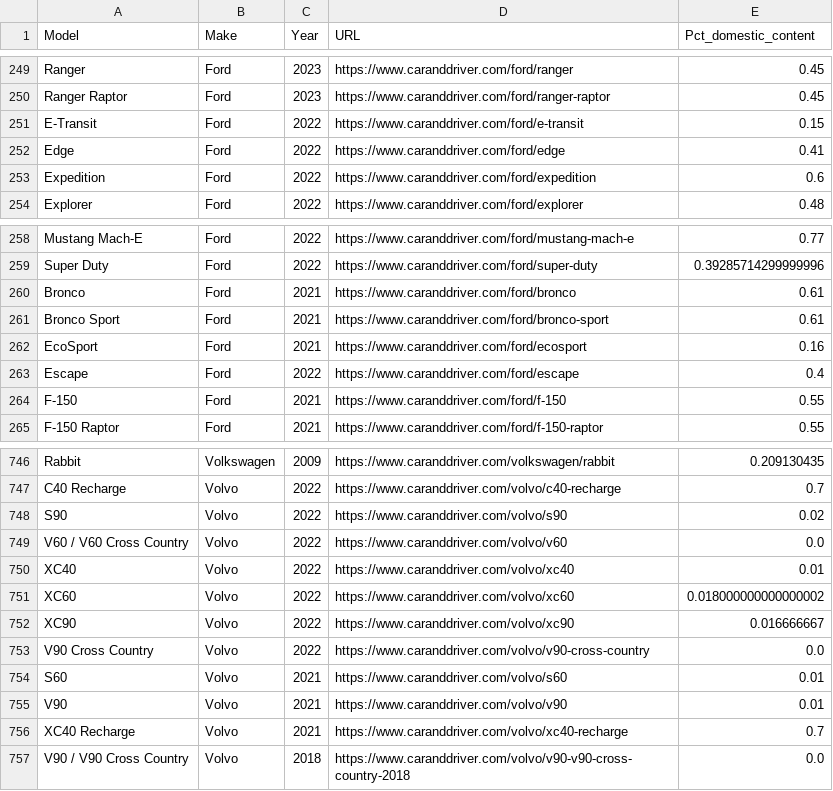
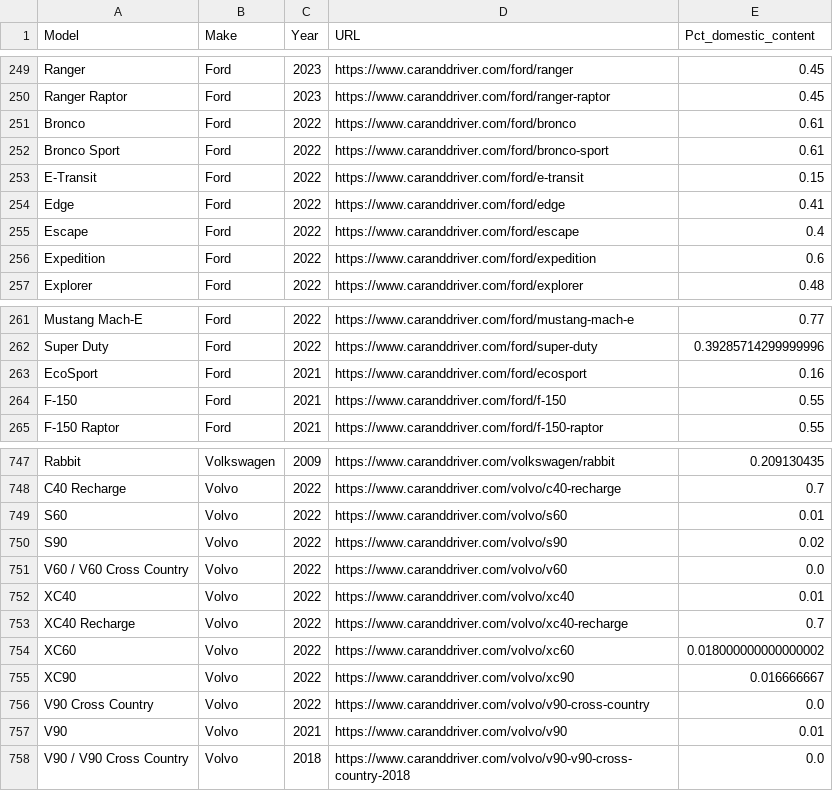
Before and after one commit to rparkr/ML-practice, a CSV file: Vehicle specs/model_urls.csv, drawn as a sheet; only a part is shown, gaps mark what is left out; the diff covers the shown part only.

```diff
--- a/Vehicle specs/model_urls.csv
+++ b/Vehicle specs/model_urls.csv
@@ -250,4 +250,7 @@ Ranger,Ford,2023,https://www.caranddriver.com/ford/ranger,0.45
 Ranger Raptor,Ford,2023,https://www.caranddriver.com/ford/ranger-raptor,0.45
+Bronco,Ford,2022,https://www.caranddriver.com/ford/bronco,0.61
+Bronco Sport,Ford,2022,https://www.caranddriver.com/ford/bronco-sport,0.61
 E-Transit,Ford,2022,https://www.caranddriver.com/ford/e-transit,0.15
 Edge,Ford,2022,https://www.caranddriver.com/ford/edge,0.41
+Escape,Ford,2022,https://www.caranddriver.com/ford/escape,0.4
 Expedition,Ford,2022,https://www.caranddriver.com/ford/expedition,0.6
@@ -259,6 +262,3 @@ Mustang Mach-E,Ford,2022,https://www.caranddriver.com/ford/mustang-mach-e,0.77
 Super Duty,Ford,2022,https://www.caranddriver.com/ford/super-duty,0.39285714299999996
-Bronco,Ford,2021,https://www.caranddriver.com/ford/bronco,0.61
-Bronco Sport,Ford,2021,https://www.caranddriver.com/ford/bronco-sport,0.61
 EcoSport,Ford,2021,https://www.caranddriver.com/ford/ecosport,0.16
-Escape,Ford,2022,https://www.caranddriver.com/ford/escape,0.4
 F-150,Ford,2021,https://www.caranddriver.com/ford/f-150,0.55
@@ -747,2 +748,3 @@ Rabbit,Volkswagen,2009,https://www.caranddriver.com/volkswagen/rabbit,0.20913043
 C40 Recharge,Volvo,2022,https://www.caranddriver.com/volvo/c40-recharge,0.7
+S60,Volvo,2022,https://www.caranddriver.com/volvo/s60,0.01
 S90,Volvo,2022,https://www.caranddriver.com/volvo/s90,0.02
@@ -750,2 +752,3 @@ V60 / V60 Cross Country,Volvo,2022,https://www.caranddriver.com/volvo/v60,0.0
 XC40,Volvo,2022,https://www.caranddriver.com/volvo/xc40,0.01
+XC40 Recharge,Volvo,2022,https://www.caranddriver.com/volvo/xc40-recharge,0.7
 XC60,Volvo,2022,https://www.caranddriver.com/volvo/xc60,0.018000000000000002
@@ -753,5 +756,3 @@ XC90,Volvo,2022,https://www.caranddriver.com/volvo/xc90,0.016666667
 V90 Cross Country,Volvo,2022,https://www.caranddriver.com/volvo/v90-cross-country,0.0
-S60,Volvo,2021,https://www.caranddriver.com/volvo/s60,0.01
 V90,Volvo,2021,https://www.caranddriver.com/volvo/v90,0.01
-XC40 Recharge,Volvo,2021,https://www.caranddriver.com/volvo/xc40-recharge,0.7
 V90 / V90 Cross Country,Volvo,2018,https://www.caranddriver.com/volvo/v90-v90-cross-country-2018,0.0
```
Also changed, not shown: 1 added row elsewhere in this file, 1 other file.
